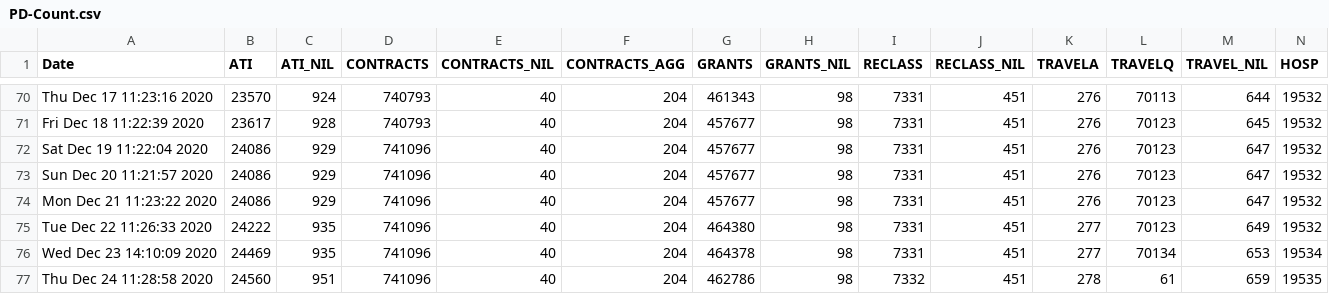
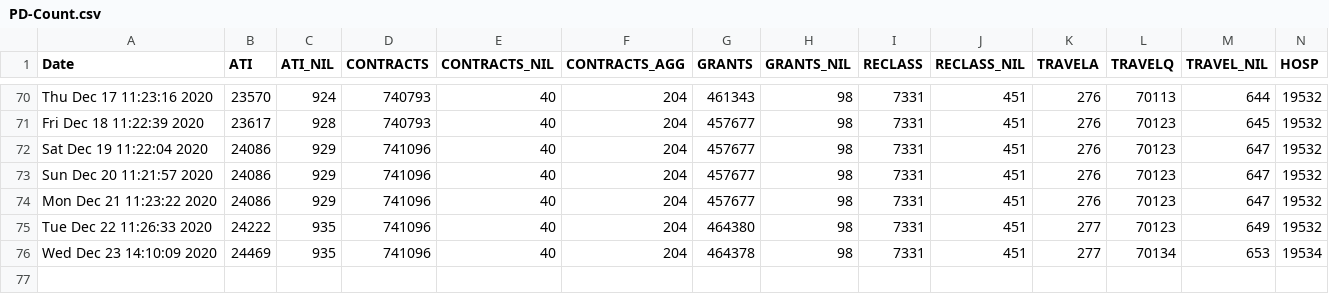
Before and after one commit to PatLittle/OpenGov_R_Scripts, a CSV file: PD-Count.csv, drawn as a sheet; only a part is shown, gaps mark what is left out; rows hold the shown columns only; the diff names each change by its address in the sheet, - before the commit and + after, or states it on an @@ line.

Commit message:
Revert "generated"
This reverts commit 5af688e1490093ae1651a3059789686338236096.

```diff
--- a/PD-Count.csv
+++ b/PD-Count.csv
-row 77: Thu Dec 24 11:28:58 2020 | 24560 | 951 | 741096 | 40 | 204 | 462786 | 98 | 7332 | 451 | 278 | 61 | 659 | 19535
```
